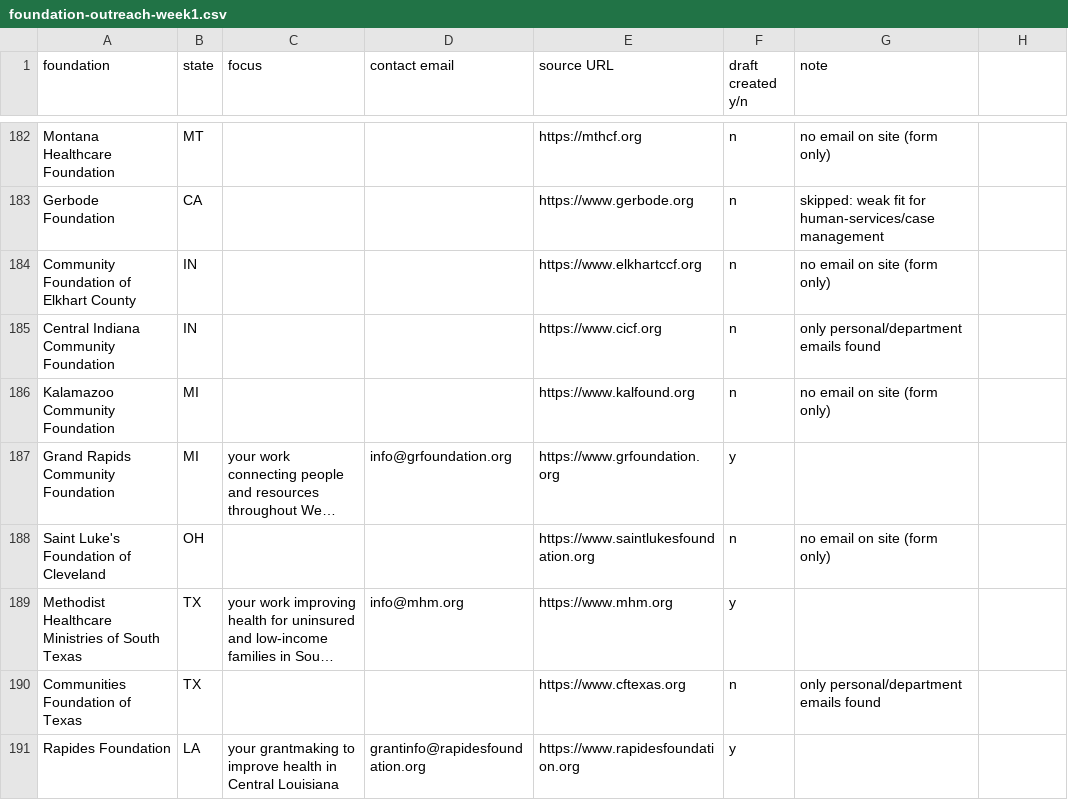
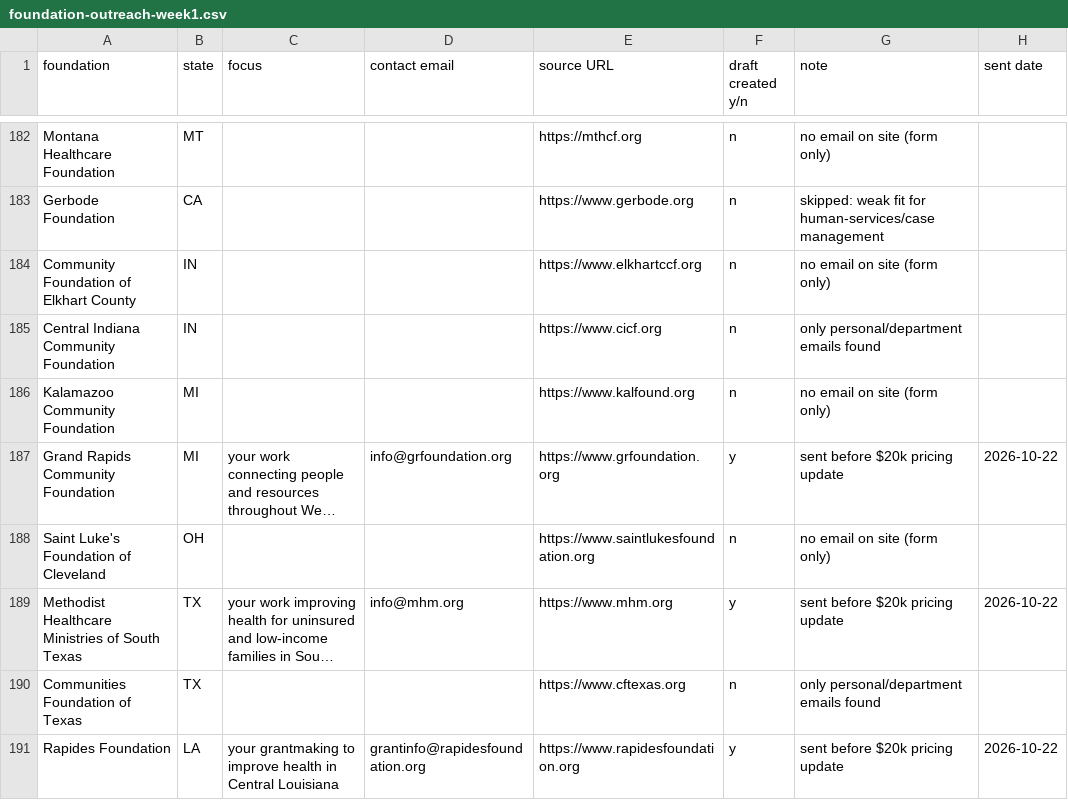
Before and after one commit to ryanultralife/clientplus, a CSV file: campaign/foundation-outreach-week1.csv, drawn as a sheet; only a part is shown, gaps mark what is left out; long unchanged cells end in …; the diff covers the shown part only; the diff names each change by its address in the sheet, - before the commit and + after, or states it on an @@ line.

Commit message:
Tracker: add sent date for 15 foundations sent 2026-10-22; note Park City bounce

```diff
--- a/campaign/foundation-outreach-week1.csv
+++ b/campaign/foundation-outreach-week1.csv
-H1: (empty)
+H1: sent date
-G187 (note): (empty)
+G187 (note): sent before $20k pricing update
-H187 (sent date): (empty)
+H187 (sent date): 2026-10-22
-G189 (note): (empty)
+G189 (note): sent before $20k pricing update
-H189 (sent date): (empty)
+H189 (sent date): 2026-10-22
-G191 (note): (empty)
+G191 (note): sent before $20k pricing update
-H191 (sent date): (empty)
+H191 (sent date): 2026-10-22
```
Also changed, not shown: 17 edited cells elsewhere in this file.
